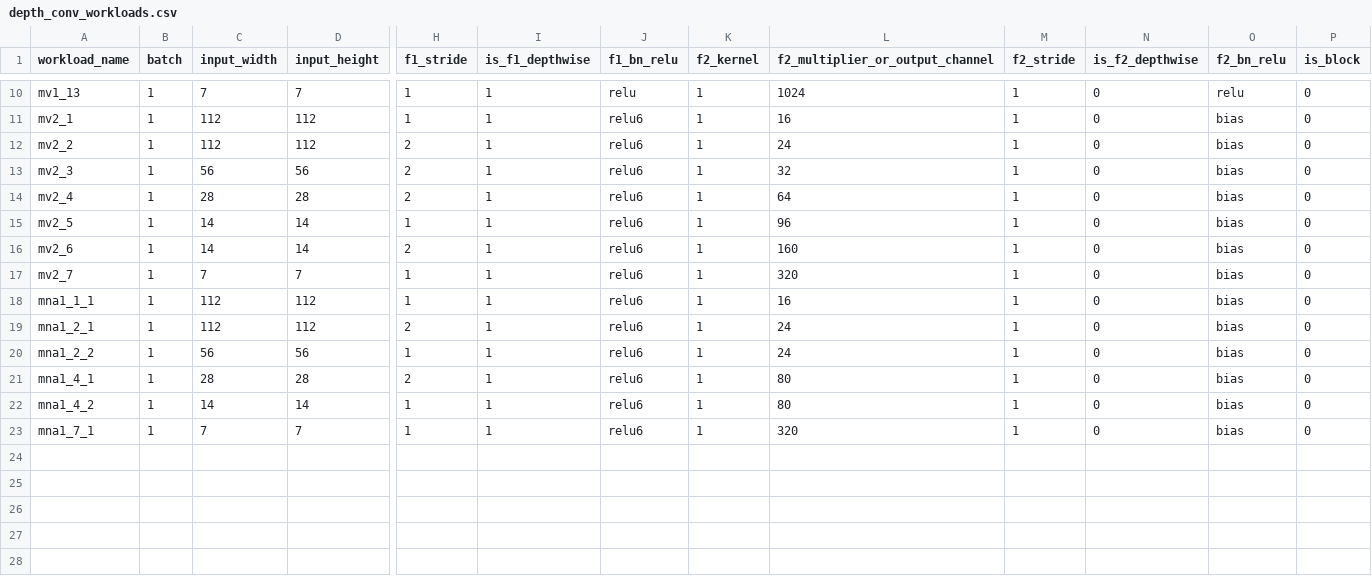
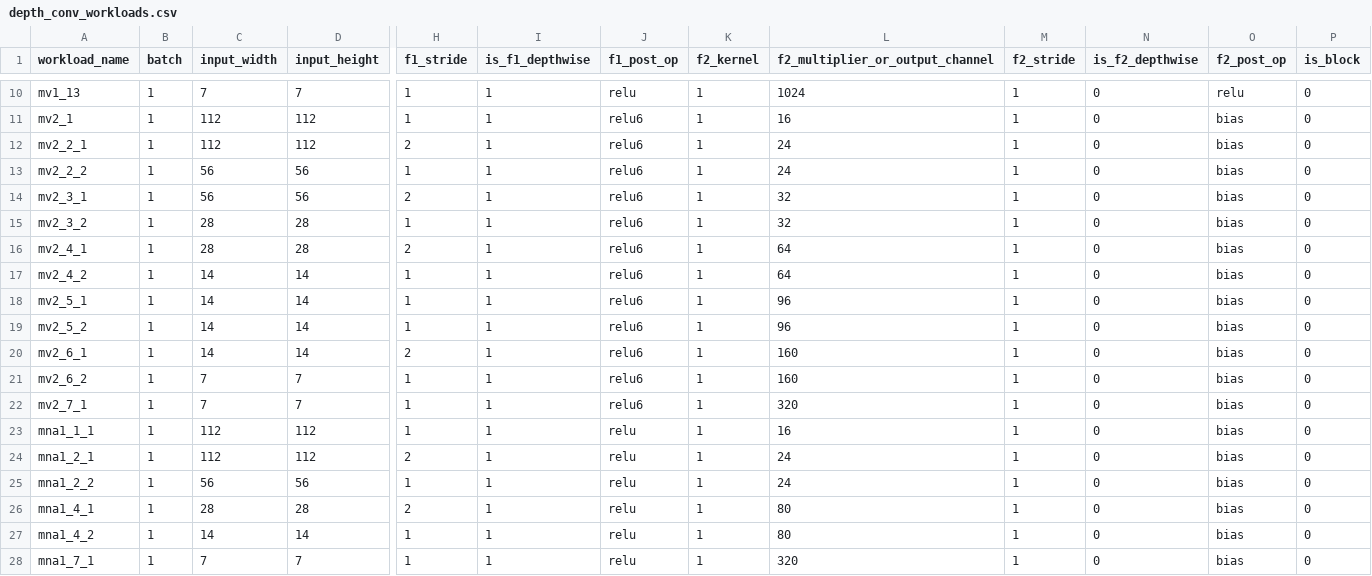
Before and after one commit to moderato/LayerFusion, a CSV file: workloads/depth_conv_workloads.csv, drawn as a sheet; only a part is shown, gaps mark what is left out; addresses are those after the commit; rows hold the shown columns only; the diff names each change by its address in the sheet, - before the commit and + after, or states it on an @@ line.

```diff
--- a/workloads/depth_conv_workloads.csv
+++ b/workloads/depth_conv_workloads.csv
-J1: f1_bn_relu
+J1: f1_post_op
-O1: f2_bn_relu
+O1: f2_post_op
-A12 (workload_name): mv2_2
+A12 (workload_name): mv2_2_1
+row 13: mv2_2_2 | 1 | 56 | 56 | 1 | 1 | relu6 | 1 | 24 | 1 | 0 | bias | 0
-A14 (workload_name): mv2_3
+A14 (workload_name): mv2_3_1
+row 15: mv2_3_2 | 1 | 28 | 28 | 1 | 1 | relu6 | 1 | 32 | 1 | 0 | bias | 0
-A16 (workload_name): mv2_4
+A16 (workload_name): mv2_4_1
+row 17: mv2_4_2 | 1 | 14 | 14 | 1 | 1 | relu6 | 1 | 64 | 1 | 0 | bias | 0
-A18 (workload_name): mv2_5
+A18 (workload_name): mv2_5_1
+row 19: mv2_5_2 | 1 | 14 | 14 | 1 | 1 | relu6 | 1 | 96 | 1 | 0 | bias | 0
-A20 (workload_name): mv2_6
+A20 (workload_name): mv2_6_1
+row 21: mv2_6_2 | 1 | 7 | 7 | 1 | 1 | relu6 | 1 | 160 | 1 | 0 | bias | 0
-A22 (workload_name): mv2_7
+A22 (workload_name): mv2_7_1
-J23:J28 (f1_post_op): relu6
+J23:J28 (f1_post_op): relu
```
Also changed, not shown: 7 other files.
